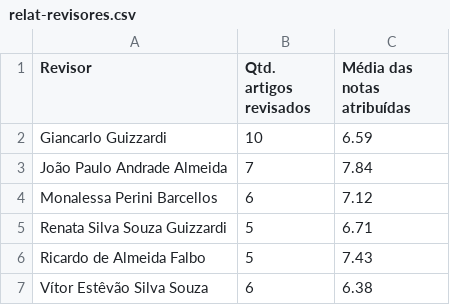
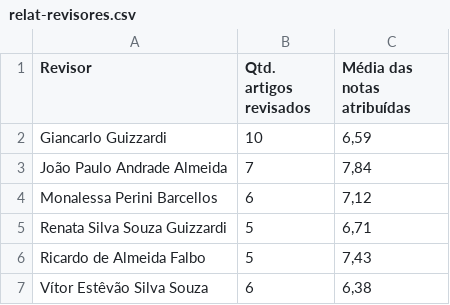
Before and after one commit to JMoicano/trabgo, a CSV file: src/relat-revisores.csv, drawn as a sheet.

```diff
--- a/src/relat-revisores.csv
+++ b/src/relat-revisores.csv
@@ -1,7 +1,7 @@
 Revisor;Qtd. artigos revisados;Média das notas atribuídas
-Giancarlo Guizzardi;10;6.59
-João Paulo Andrade Almeida;7;7.84
-Monalessa Perini Barcellos;6;7.12
-Renata Silva Souza Guizzardi;5;6.71
-Ricardo de Almeida Falbo;5;7.43
-Vítor Estêvão Silva Souza;6;6.38
+Giancarlo Guizzardi;10;6,59
+João Paulo Andrade Almeida;7;7,84
+Monalessa Perini Barcellos;6;7,12
+Renata Silva Souza Guizzardi;5;6,71
+Ricardo de Almeida Falbo;5;7,43
+Vítor Estêvão Silva Souza;6;6,38
```
Also changed, not shown: src/relat-revisoes.csv, 4 other files.
